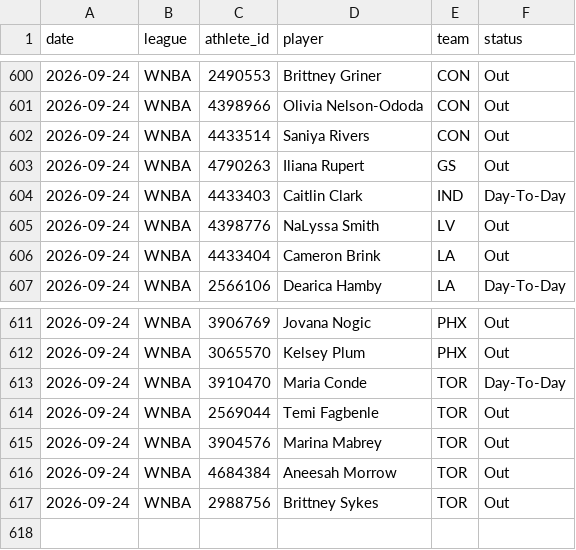
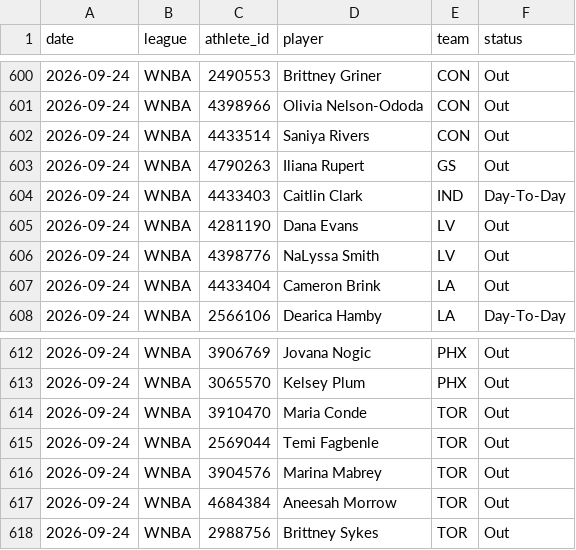
Before and after one commit to azcal/mbm-props, a CSV file: logs/injuries.csv, drawn as a sheet; only a part is shown, gaps mark what is left out.

```diff
--- a/logs/injuries.csv
+++ b/logs/injuries.csv
@@ -604,2 +604,3 @@ date,league,athlete_id,player,team,status
 2026-09-24,WNBA,4433403,Caitlin Clark,IND,Day-To-Day
+2026-09-24,WNBA,4281190,Dana Evans,LV,Out
 2026-09-24,WNBA,4398776,NaLyssa Smith,LV,Out
@@ -612,3 +613,3 @@ date,league,athlete_id,player,team,status
 2026-09-24,WNBA,3065570,Kelsey Plum,PHX,Out
-2026-09-24,WNBA,3910470,Maria Conde,TOR,Day-To-Day
+2026-09-24,WNBA,3910470,Maria Conde,TOR,Out
 2026-09-24,WNBA,2569044,Temi Fagbenle,TOR,Out
```
Also changed, not shown: logs/predictions.csv, 2 other files.
